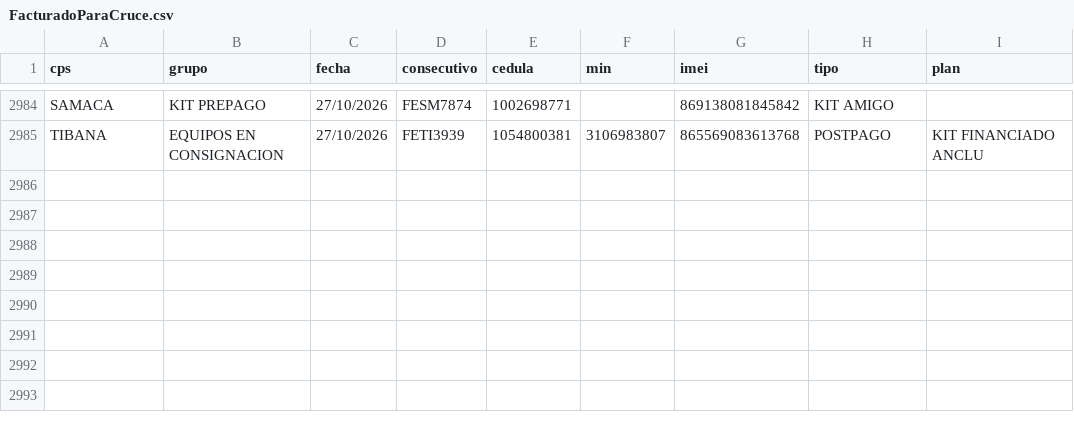
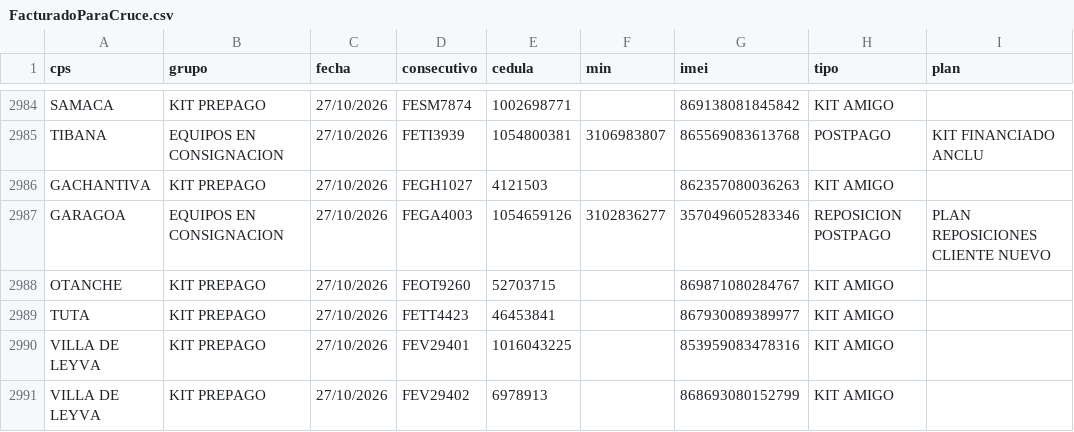
Before and after one commit to lualbernu/prueba-1, a CSV file: FacturadoParaCruce.csv, drawn as a sheet; only a part is shown, gaps mark what is left out.

Commit message:
Actualización automática: FacturadoParaCruce.csv

```diff
--- a/FacturadoParaCruce.csv
+++ b/FacturadoParaCruce.csv
@@ -2985 +2985,7 @@ SAMACA;KIT PREPAGO;27/10/2026;FESM7874;1002698771;;869138081845842;KIT AMIGO;
 TIBANA;EQUIPOS EN CONSIGNACION;27/10/2026;FETI3939;1054800381;3106983807;865569083613768;POSTPAGO;KIT FINANCIADO ANCLU
+GACHANTIVA;KIT PREPAGO;27/10/2026;FEGH1027;4121503;;862357080036263;KIT AMIGO;
+GARAGOA;EQUIPOS EN CONSIGNACION;27/10/2026;FEGA4003;1054659126;3102836277;357049605283346;REPOSICION POSTPAGO;PLAN REPOSICIONES CLIENTE NUEVO
+OTANCHE;KIT PREPAGO;27/10/2026;FEOT9260;52703715;;869871080284767;KIT AMIGO;
+TUTA;KIT PREPAGO;27/10/2026;FETT4423;46453841;;867930089389977;KIT AMIGO;
+VILLA DE LEYVA;KIT PREPAGO;27/10/2026;FEV29401;1016043225;;853959083478316;KIT AMIGO;
+VILLA DE LEYVA;KIT PREPAGO;27/10/2026;FEV29402;6978913;;868693080152799;KIT AMIGO;
```
